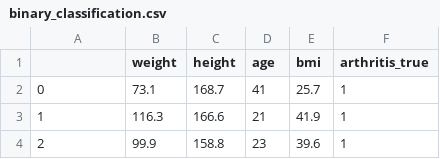
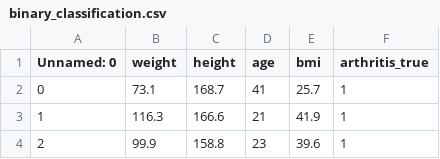
Before and after one commit to vasileios-ektor-papoulias/artifact-ml, a CSV file: artifact-torch/assets/binary_classification.csv, drawn as a sheet; only a part is shown.

Commit message:
Stabilize binary classification torch demo

```diff
--- a/artifact-torch/assets/binary_classification.csv
+++ b/artifact-torch/assets/binary_classification.csv
@@ -1,2 +1,2 @@
-,weight,height,age,bmi,arthritis_true
+Unnamed: 0,weight,height,age,bmi,arthritis_true
 0,73.1,168.7,41,25.7,1
```
Also changed, not shown: 10 other files.
